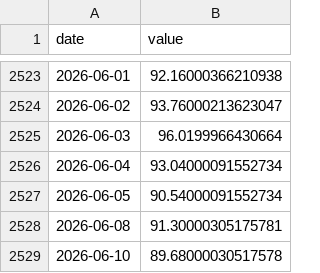
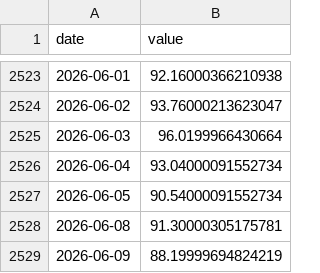
Before and after one commit to jayzhaomurray/sibley-creek, a CSV file: data/raw/wti.csv, drawn as a sheet; only a part is shown, gaps mark what is left out; removed rows and columns are numbered as before the commit, all else as after; the diff names each change by its address in the sheet, - before the commit and + after, or states it on an @@ line.

```diff
--- a/data/raw/wti.csv
+++ b/data/raw/wti.csv
-row 2529: 2026-06-10 | 89.68000030517578
+row 2529: 2026-06-09 | 88.19999694824219
```
Also changed, not shown: data/raw/brent.csv, 26 other files.
